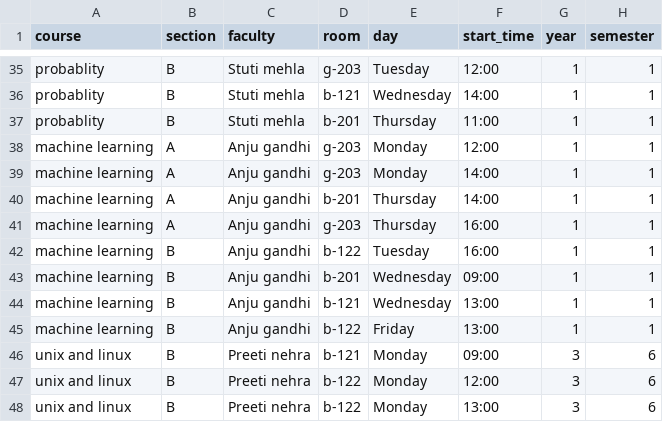
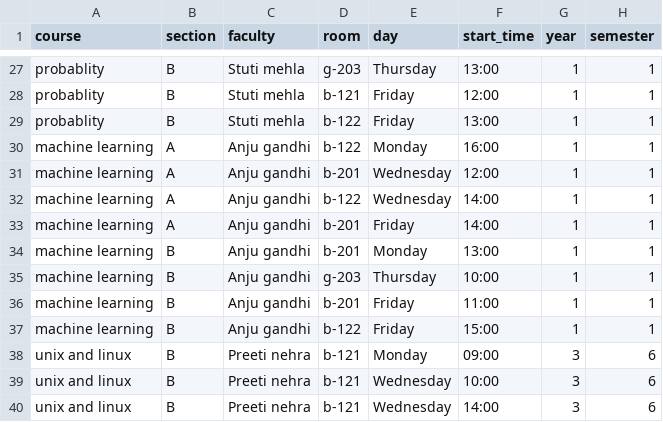
Before and after one commit to Vipul-Intellect/edus, a CSV file: backend/output/timetable_final.csv, drawn as a sheet; only a part is shown, gaps mark what is left out; addresses are those after the commit; the diff covers the shown part only; the diff names each change by its address in the sheet, - before the commit and + after, or states it on an @@ line.

```diff
--- a/backend/output/timetable_final.csv
+++ b/backend/output/timetable_final.csv
-E27 (day): Tuesday
+E27 (day): Thursday
-F27 (start_time): 12:00
+F27 (start_time): 13:00
-E28 (day): Wednesday
+E28 (day): Friday
-F28 (start_time): 14:00
+F28 (start_time): 12:00
-D29 (room): b-201
+D29 (room): b-122
-E29 (day): Thursday
+E29 (day): Friday
-F29 (start_time): 11:00
+F29 (start_time): 13:00
-D30 (room): g-203
+D30 (room): b-122
-F30 (start_time): 12:00
+F30 (start_time): 16:00
-D31 (room): g-203
+D31 (room): b-201
-E31 (day): Monday
+E31 (day): Wednesday
-F31 (start_time): 14:00
+F31 (start_time): 12:00
-D32 (room): b-201
+D32 (room): b-122
-E32 (day): Thursday
+E32 (day): Wednesday
-D33 (room): g-203
+D33 (room): b-201
-E33 (day): Thursday
+E33 (day): Friday
-F33 (start_time): 16:00
+F33 (start_time): 14:00
-D34 (room): b-122
+D34 (room): b-201
-E34 (day): Tuesday
+E34 (day): Monday
-F34 (start_time): 16:00
+F34 (start_time): 13:00
-D35 (room): b-201
+D35 (room): g-203
-E35 (day): Wednesday
+E35 (day): Thursday
-F35 (start_time): 09:00
+F35 (start_time): 10:00
-D36 (room): b-121
+D36 (room): b-201
-E36 (day): Wednesday
+E36 (day): Friday
-F36 (start_time): 13:00
+F36 (start_time): 11:00
-F37 (start_time): 13:00
+F37 (start_time): 15:00
-D39:D40 (room): b-122
+D39:D40 (room): b-121
-E39:E40 (day): Monday
+E39:E40 (day): Wednesday
-F39 (start_time): 12:00
+F39 (start_time): 10:00
-F40 (start_time): 13:00
+F40 (start_time): 14:00
```
Also changed, not shown: 8 removed rows and 90 edited cells elsewhere in this file, backend/data/courses.csv, 6 other files.
